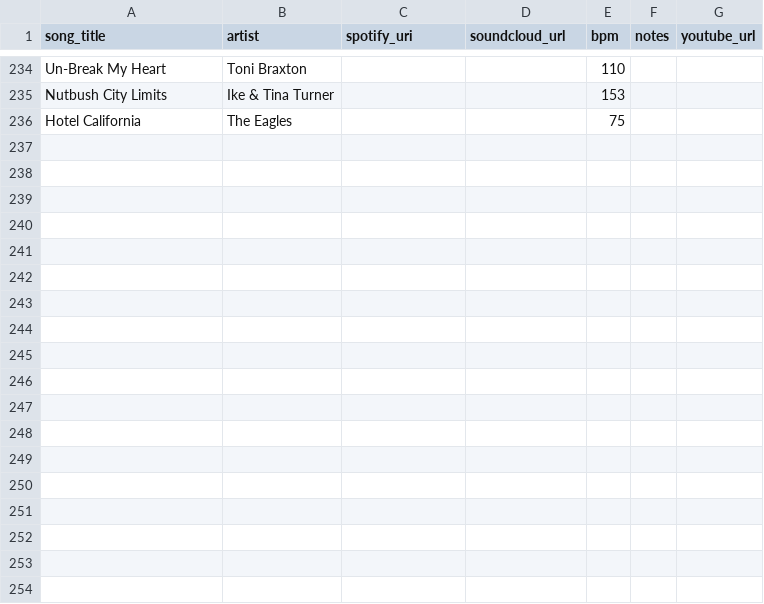
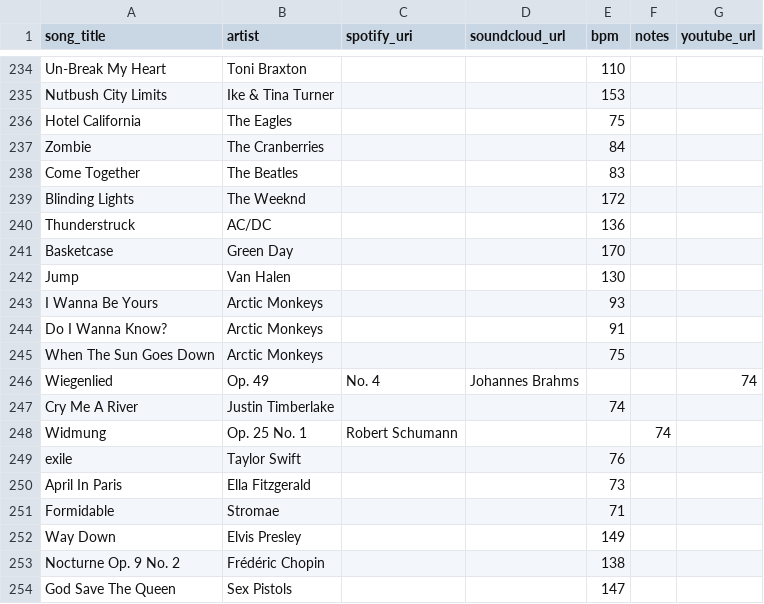
Before and after one commit to l-m-thole/beats-per-million, a CSV file: data/song_library.csv, drawn as a sheet; only a part is shown, gaps mark what is left out; the diff names each change by its address in the sheet, - before the commit and + after, or states it on an @@ line.

Commit message:
Update song_library.csv

```diff
--- a/data/song_library.csv
+++ b/data/song_library.csv
+row 237: Zombie | The Cranberries |  |  | 84
+row 238: Come Together | The Beatles |  |  | 83
+row 239: Blinding Lights | The Weeknd |  |  | 172
+row 240: Thunderstruck | AC/DC |  |  | 136
+row 241: Basketcase | Green Day |  |  | 170
+row 242: Jump | Van Halen |  |  | 130
+row 243: I Wanna Be Yours | Arctic Monkeys |  |  | 93
+row 244: Do I Wanna Know? | Arctic Monkeys |  |  | 91
+row 245: When The Sun Goes Down | Arctic Monkeys |  |  | 75
+row 246: Wiegenlied | Op. 49 | No. 4 | Johannes Brahms |  |  | 74
+row 247: Cry Me A River | Justin Timberlake |  |  | 74
+row 248: Widmung | Op. 25 No. 1 | Robert Schumann |  |  | 74
+row 249: exile | Taylor Swift |  |  | 76
+row 250: April In Paris | Ella Fitzgerald |  |  | 73
+row 251: Formidable | Stromae |  |  | 71
+row 252: Way Down | Elvis Presley |  |  | 149
+row 253: Nocturne Op. 9 No. 2 | Frédéric Chopin |  |  | 138
+row 254: God Save The Queen | Sex Pistols |  |  | 147
```
